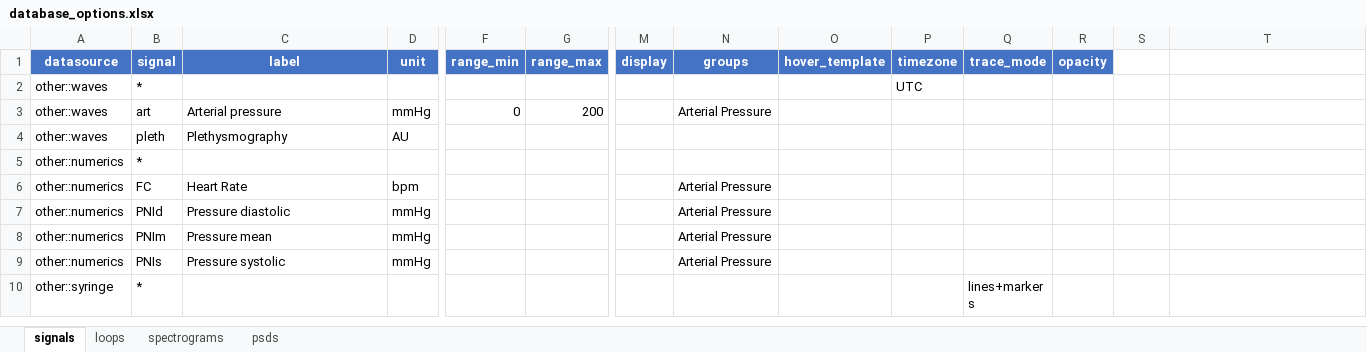
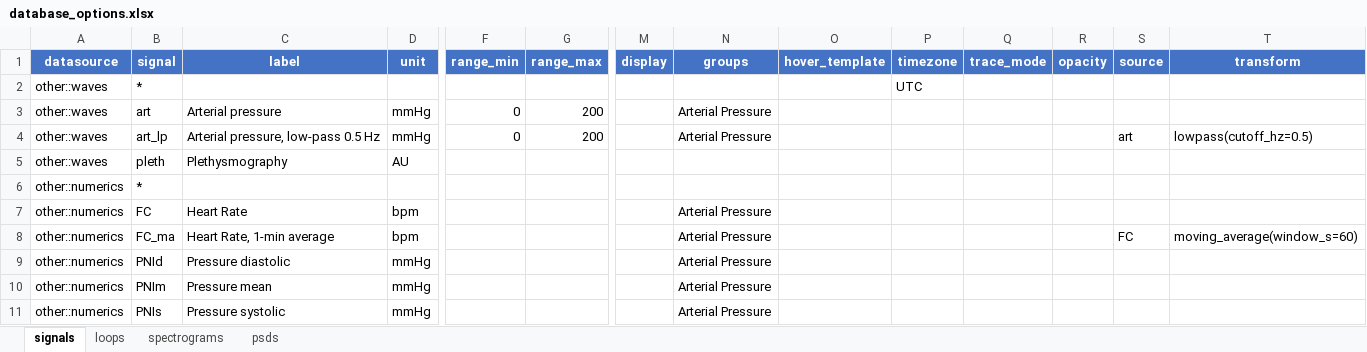
Before and after one commit to larib-data/clinical-scope, an Excel workbook: example/demo_database/database_options.xlsx, sheet signals, drawn as a sheet; only a part is shown, gaps mark what is left out; the shorter side is filled out with more unchanged rows; values as stored, in another font and other column widths than the file's, no borders; rows hold the shown columns only; the diff names each change by its address in the sheet, - before the commit and + after, or states it on an @@ line.

```diff
--- a/example/demo_database/database_options.xlsx (sheet signals)
+++ b/example/demo_database/database_options.xlsx (sheet signals)
-S1: (empty)
+S1: source
-S1:T1 fill: none
+S1:T1 fill: #4472C4
-T1: (empty)
+T1: transform
+row 4: other::waves | art_lp | Arterial pressure, low-pass 0.5 Hz | mmHg | 0 | 200 |  | Arterial Pressure |  |  |  |  | art | lowpass(cutoff_hz=0.5)
+row 8: other::numerics | FC_ma | Heart Rate, 1-min average | bpm |  |  |  | Arterial Pressure |  |  |  |  | FC | moving_average(window_s=60)
```
Also changed, not shown: 4 other files.
